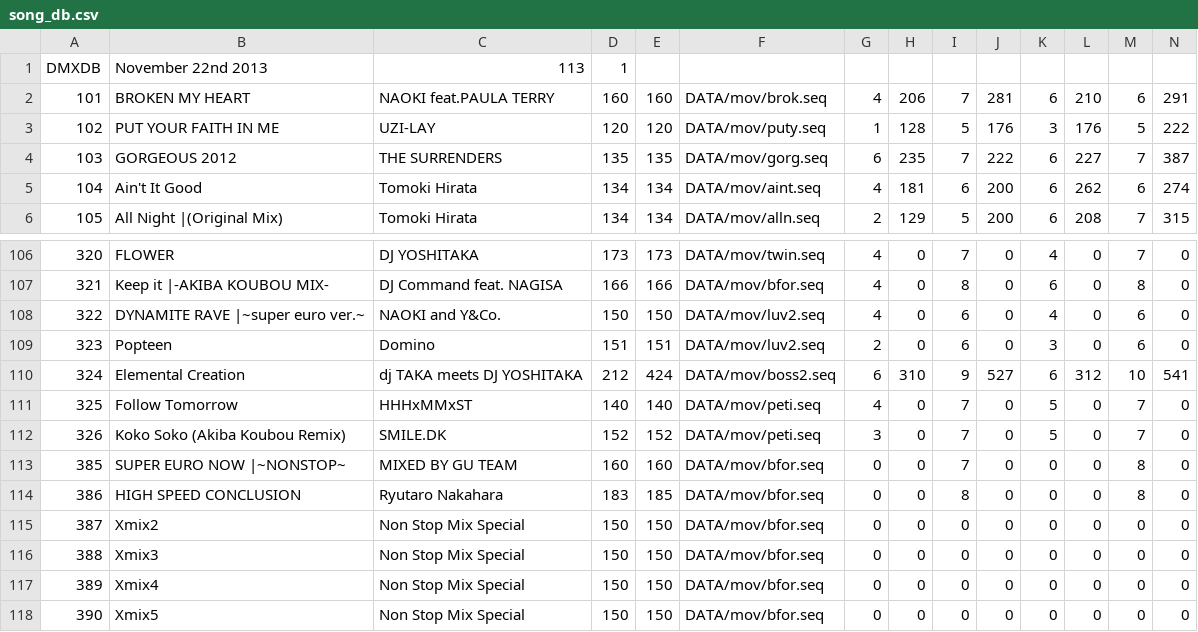
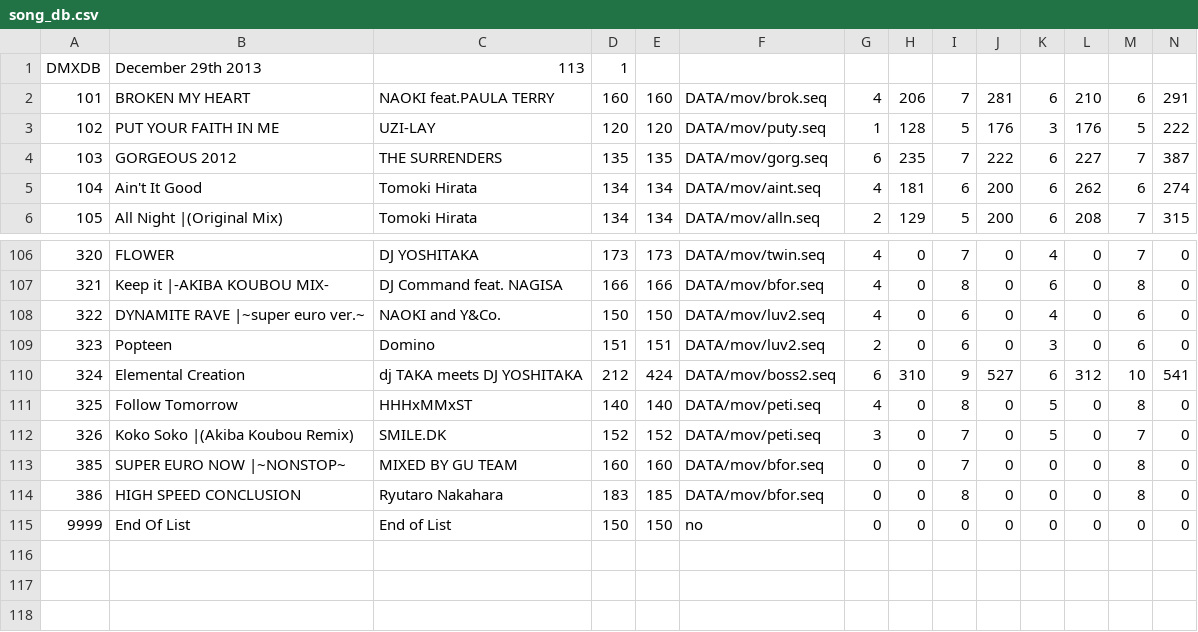
Before and after one commit to AllenSeitz/dance-maniax-update, a CSV file: deploy/DATA/song_db.csv, drawn as a sheet; only a part is shown, gaps mark what is left out; rows hold the shown columns only; the diff names each change by its address in the sheet, - before the commit and + after, or states it on an @@ line.

Commit message:
Added a new sanity check to the end of the song database.

```diff
--- a/deploy/DATA/song_db.csv
+++ b/deploy/DATA/song_db.csv
-B1: November 22nd 2013
+B1: December 29th 2013
-I111: 7
+I111: 8
-M111: 7
+M111: 8
-B112: Koko Soko (Akiba Koubou Remix)
+B112: Koko Soko |(Akiba Koubou Remix)
@@ column A renumbered in row 115 @@
-B115: Xmix2
+B115: End Of List
-C115: Non Stop Mix Special
+C115: End of List
-F115: DATA/mov/bfor.seq
+F115: no
-row 116: 388 | Xmix3 | Non Stop Mix Special | 150 | 150 | DATA/mov/bfor.seq | 0 | 0 | 0 | 0 | 0 | 0 | 0 | 0
-row 117: 389 | Xmix4 | Non Stop Mix Special | 150 | 150 | DATA/mov/bfor.seq | 0 | 0 | 0 | 0 | 0 | 0 | 0 | 0
-row 118: 390 | Xmix5 | Non Stop Mix Special | 150 | 150 | DATA/mov/bfor.seq | 0 | 0 | 0 | 0 | 0 | 0 | 0 | 0
```
Also changed, not shown: 2 other files.
